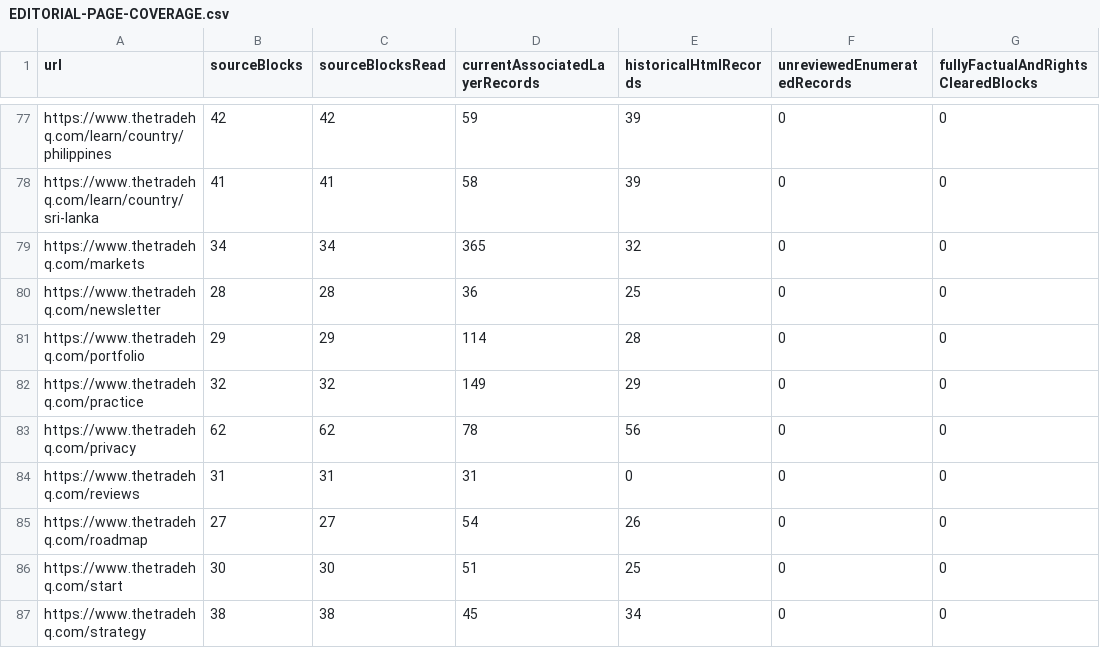
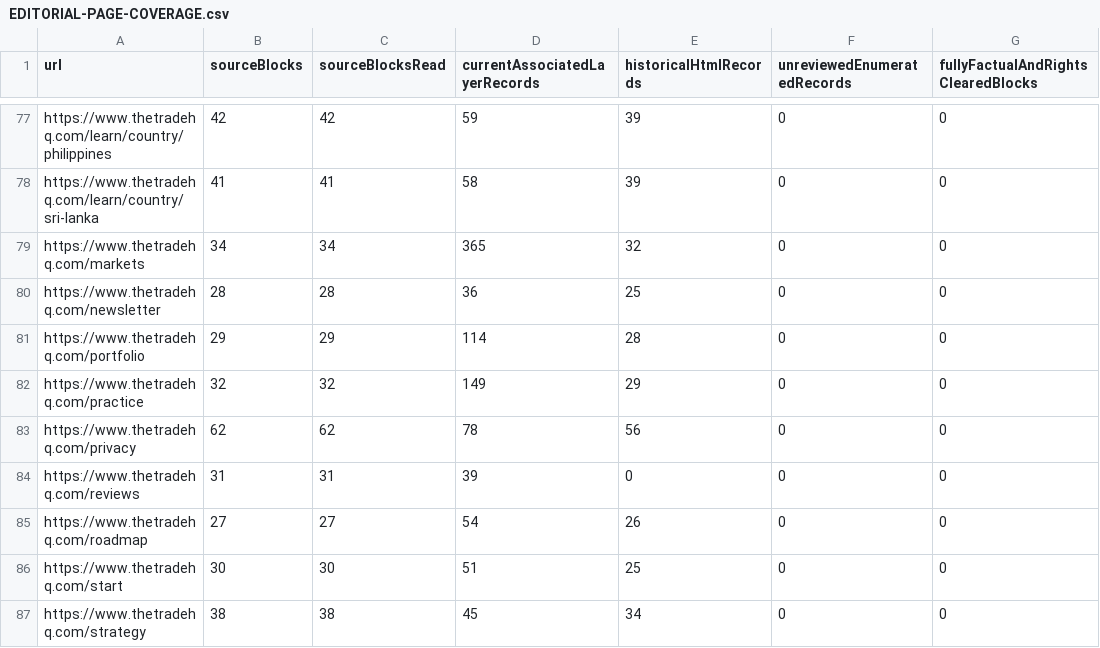
Before and after one commit to anugaweerasinghe1-del/trading101, a CSV file: docs/audits/issue-430/completion-2026-11-22/EDITORIAL-PAGE-COVERAGE.csv, drawn as a sheet; only a part is shown, gaps mark what is left out; the diff names each change by its address in the sheet, - before the commit and + after, or states it on an @@ line.

Commit message:
Record privacy-minimized review of all current public review text

```diff
--- a/docs/audits/issue-430/completion-2026-11-22/EDITORIAL-PAGE-COVERAGE.csv
+++ b/docs/audits/issue-430/completion-2026-11-22/EDITORIAL-PAGE-COVERAGE.csv
-D84 (currentAssociatedLayerRecords): 31
+D84 (currentAssociatedLayerRecords): 39
```
Also changed, not shown: 9 other files.
